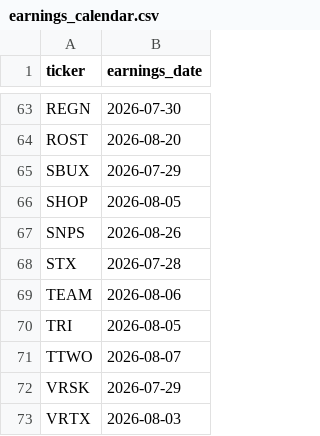
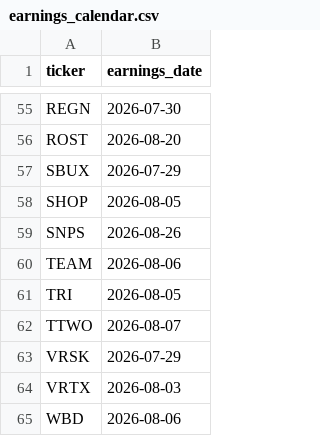
Before and after one commit to YIBOWAY/ai-quant-platform, a CSV file: data/options_universe/earnings_calendar.csv, drawn as a sheet; only a part is shown, gaps mark what is left out; the shorter side is filled out with more unchanged rows; the diff covers the shown part only.

```diff
--- a/data/options_universe/earnings_calendar.csv
+++ b/data/options_universe/earnings_calendar.csv
@@ -67,3 +59,2 @@ SHOP,2026-08-05
 SNPS,2026-08-26
-STX,2026-07-28
 TEAM,2026-08-06
```
Also changed, not shown: 8 removed rows elsewhere in this file.
